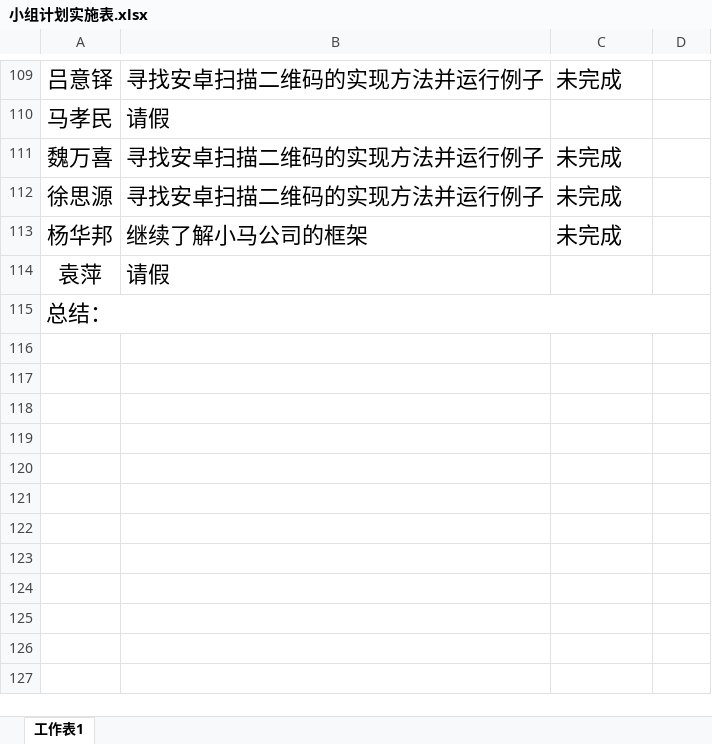
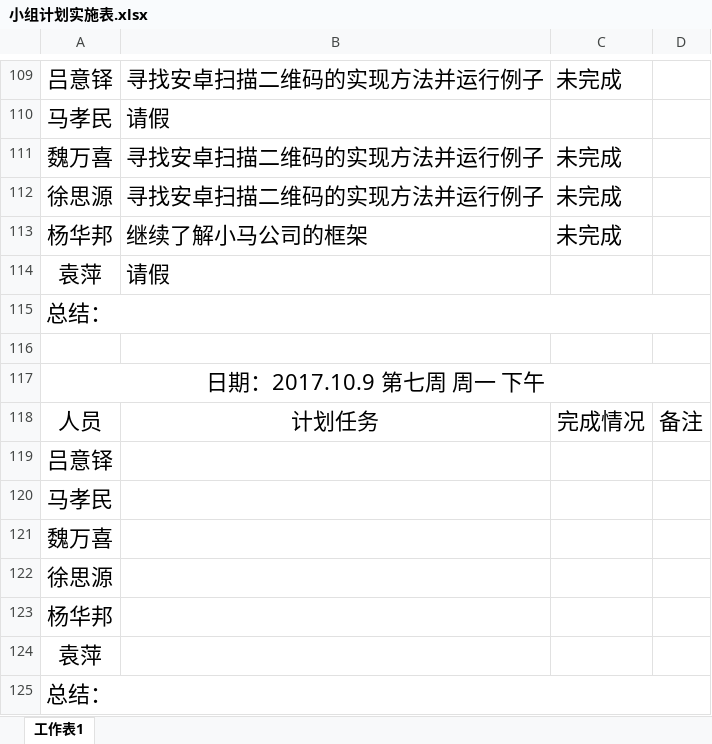
Before and after one commit to gdqysoft/fcsapp, an Excel workbook: 第一组（小马）/小组计划实施表.xlsx, sheet 工作表1, drawn as a sheet; only a part is shown, gaps mark what is left out; values as stored, in another font and other column widths than the file's, no borders; the diff names each change by its address in the sheet, - before the commit and + after, or states it on an @@ line.

```diff
--- a/第一组（小马）/小组计划实施表.xlsx (sheet 工作表1)
+++ b/第一组（小马）/小组计划实施表.xlsx (sheet 工作表1)
+row 116: (empty)
+row 117: 日期：2017.10.9 第七周 周一 下午
+row 118: 人员 | 计划任务 | 完成情况 | 备注
+row 119: 吕意铎
+row 120: 马孝民
+row 121: 魏万喜
+row 122: 徐思源
+row 123: 杨华邦
+row 124: 袁萍
+row 125: 总结：
```
Also changed, not shown: 1 other file.
